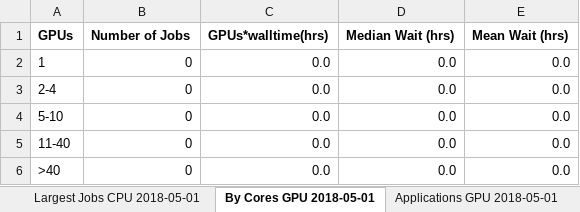
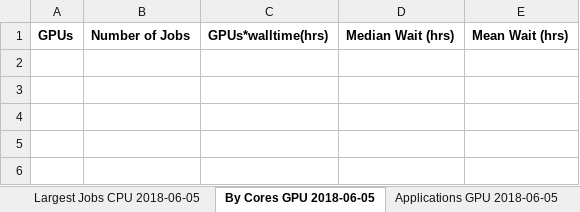
Before and after one commit to nick-wilson/hpc-usage-statistics, an Excel workbook: application_usage-template.xlsx, sheet By Cores GPU 2018-06-05, drawn as a sheet; values as stored, in another font and other column widths than the file's, no borders; the diff names each change by its address in the sheet, - before the commit and + after, or states it on an @@ line.

```diff
--- a/application_usage-template.xlsx (sheet By Cores GPU 2018-06-05)
+++ b/application_usage-template.xlsx (sheet By Cores GPU 2018-06-05)
-sheet tab: Largest Jobs CPU 2018-05-01
+sheet tab: Largest Jobs CPU 2018-06-05
-sheet tab: By Cores GPU 2018-05-01
+sheet tab: By Cores GPU 2018-06-05
-sheet tab: Applications GPU 2018-05-01
+sheet tab: Applications GPU 2018-06-05
-row 2: 1 | 0 | 0.0 | 0.0 | 0.0
-row 3: 2-4 | 0 | 0.0 | 0.0 | 0.0
-row 4: 5-10 | 0 | 0.0 | 0.0 | 0.0
-row 5: 11-40 | 0 | 0.0 | 0.0 | 0.0
-row 6: >40 | 0 | 0.0 | 0.0 | 0.0
```
Also changed, not shown: sheet By Cores CPU 2018-06-05, sheet Cumulative 2018-06, other sheet tabs, charts or pictures.
